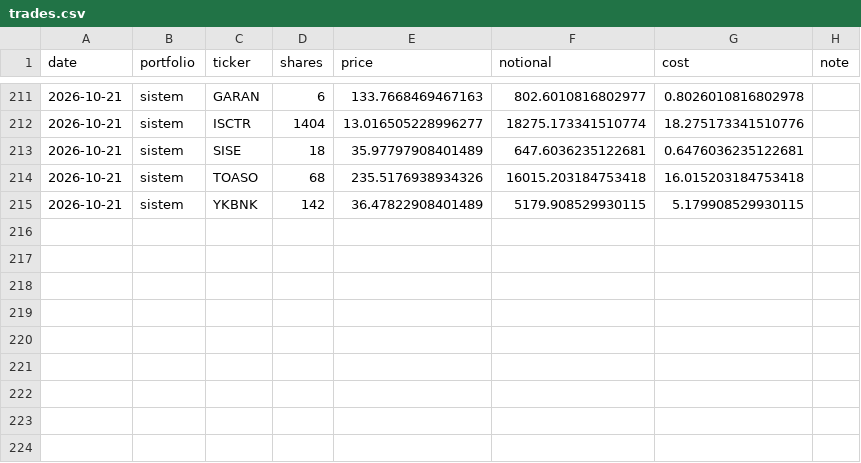
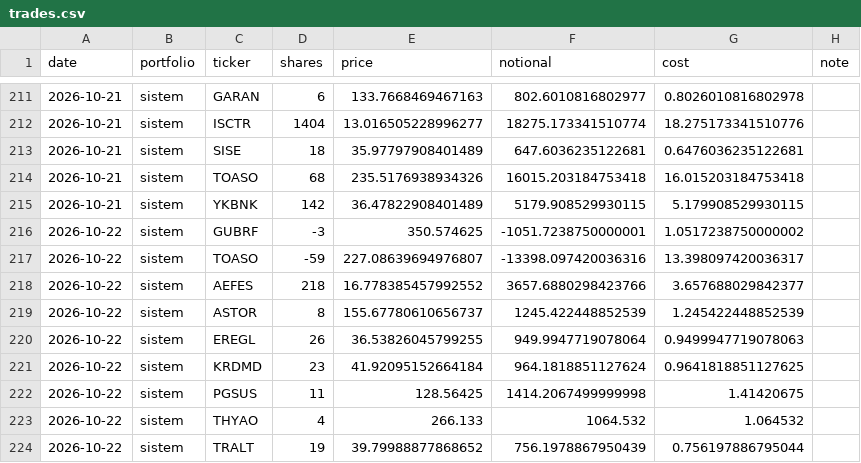
Before and after one commit to efehandereci-arch/meta-labeling-research, a CSV file: paper/trades.csv, drawn as a sheet; only a part is shown, gaps mark what is left out; the diff names each change by its address in the sheet, - before the commit and + after, or states it on an @@ line.

```diff
--- a/paper/trades.csv
+++ b/paper/trades.csv
+row 216: 2026-10-22 | sistem | GUBRF | -3 | 350.574625 | -1051.7238750000001 | 1.0517238750000002
+row 217: 2026-10-22 | sistem | TOASO | -59 | 227.08639694976807 | -13398.097420036316 | 13.398097420036317
+row 218: 2026-10-22 | sistem | AEFES | 218 | 16.778385457992552 | 3657.6880298423766 | 3.657688029842377
+row 219: 2026-10-22 | sistem | ASTOR | 8 | 155.67780610656737 | 1245.422448852539 | 1.245422448852539
+row 220: 2026-10-22 | sistem | EREGL | 26 | 36.53826045799255 | 949.9947719078064 | 0.9499947719078063
+row 221: 2026-10-22 | sistem | KRDMD | 23 | 41.92095152664184 | 964.1818851127624 | 0.9641818851127625
+row 222: 2026-10-22 | sistem | PGSUS | 11 | 128.56425 | 1414.2067499999998 | 1.41420675
+row 223: 2026-10-22 | sistem | THYAO | 4 | 266.133 | 1064.532 | 1.064532
+row 224: 2026-10-22 | sistem | TRALT | 19 | 39.79988877868652 | 756.1978867950439 | 0.756197886795044
```
Also changed, not shown: paper/decisions.csv, paper/equity.csv, 2 other files.
